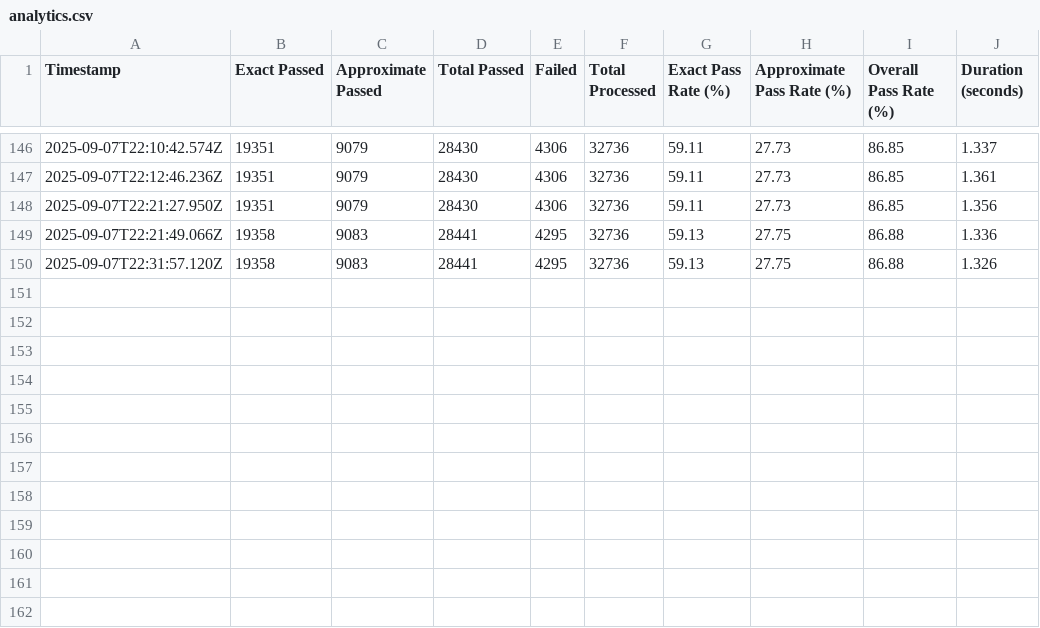
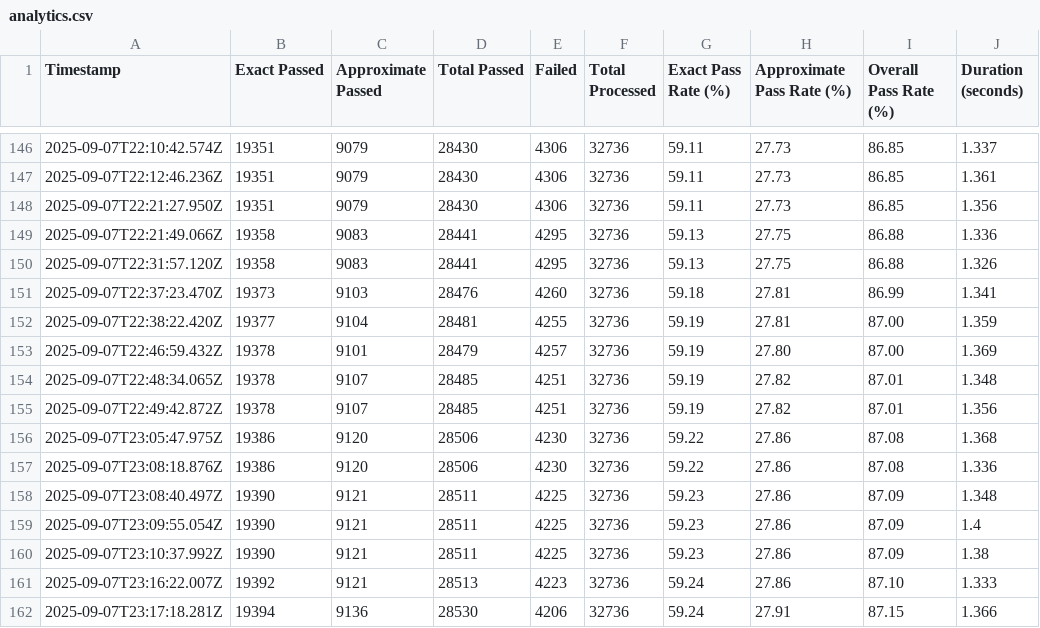
Before and after one commit to kjrocker/epochal, a CSV file: src/metropolitian/results/analytics.csv, drawn as a sheet; only a part is shown, gaps mark what is left out.

```diff
--- a/src/metropolitian/results/analytics.csv
+++ b/src/metropolitian/results/analytics.csv
@@ -150 +150,13 @@ Timestamp,Exact Passed,Approximate Passed,Total Passed,Failed,Total Processed,Ex
 2025-09-07T22:31:57.120Z,19358,9083,28441,4295,32736,59.13,27.75,86.88,1.326
+2025-09-07T22:37:23.470Z,19373,9103,28476,4260,32736,59.18,27.81,86.99,1.341
+2025-09-07T22:38:22.420Z,19377,9104,28481,4255,32736,59.19,27.81,87.00,1.359
+2025-09-07T22:46:59.432Z,19378,9101,28479,4257,32736,59.19,27.80,87.00,1.369
+2025-09-07T22:48:34.065Z,19378,9107,28485,4251,32736,59.19,27.82,87.01,1.348
+2025-09-07T22:49:42.872Z,19378,9107,28485,4251,32736,59.19,27.82,87.01,1.356
+2025-09-07T23:05:47.975Z,19386,9120,28506,4230,32736,59.22,27.86,87.08,1.368
+2025-09-07T23:08:18.876Z,19386,9120,28506,4230,32736,59.22,27.86,87.08,1.336
+2025-09-07T23:08:40.497Z,19390,9121,28511,4225,32736,59.23,27.86,87.09,1.348
+2025-09-07T23:09:55.054Z,19390,9121,28511,4225,32736,59.23,27.86,87.09,1.4
+2025-09-07T23:10:37.992Z,19390,9121,28511,4225,32736,59.23,27.86,87.09,1.38
+2025-09-07T23:16:22.007Z,19392,9121,28513,4223,32736,59.24,27.86,87.10,1.333
+2025-09-07T23:17:18.281Z,19394,9136,28530,4206,32736,59.24,27.91,87.15,1.366
```
Also changed, not shown: 11 other files.
